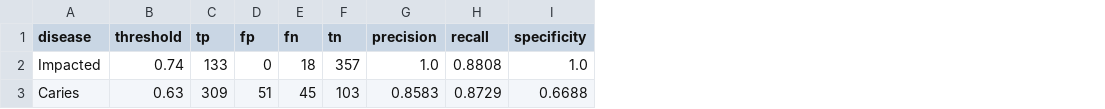
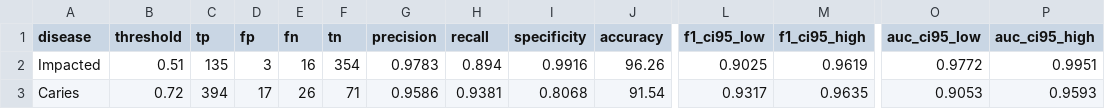
Before and after one commit to saqlainovi/Dental-AI-KD-XAI-Q1, a CSV file: outputs/v6_gold_standard/v6_tooth_roi_test_508.csv, drawn as a sheet; only a part is shown, gaps mark what is left out; the diff covers the shown part only; the diff names each change by its address in the sheet, - before the commit and + after, or states it on an @@ line.

```diff
--- a/outputs/v6_gold_standard/v6_tooth_roi_test_508.csv
+++ b/outputs/v6_gold_standard/v6_tooth_roi_test_508.csv
+column J (accuracy), rows 2-3: 96.26 | 91.54
+column L (f1_ci95_low), rows 2-3: 0.9025 | 0.9317
+column M (f1_ci95_high), rows 2-3: 0.9619 | 0.9635
+column O (auc_ci95_low), rows 2-3: 0.9772 | 0.9053
+column P (auc_ci95_high), rows 2-3: 0.9951 | 0.9593
-B2 (threshold): 0.74
+B2 (threshold): 0.51
-C2 (tp): 133
+C2 (tp): 135
-D2 (fp): 0
+D2 (fp): 3
-E2 (fn): 18
+E2 (fn): 16
-F2 (tn): 357
+F2 (tn): 354
-G2 (precision): 1.0
+G2 (precision): 0.9783
-H2 (recall): 0.8808
+H2 (recall): 0.894
-I2 (specificity): 1.0
+I2 (specificity): 0.9916
-B3 (threshold): 0.63
+B3 (threshold): 0.72
-C3 (tp): 309
+C3 (tp): 394
-D3 (fp): 51
+D3 (fp): 17
-E3 (fn): 45
+E3 (fn): 26
-F3 (tn): 103
+F3 (tn): 71
-G3 (precision): 0.8583
+G3 (precision): 0.9586
-H3 (recall): 0.8729
+H3 (recall): 0.9381
-I3 (specificity): 0.6688
+I3 (specificity): 0.8068
```
Also changed, not shown: 29 edited cells elsewhere in this file, outputs/v2_mc_dropout/mc_dropout_real_107_test.csv, outputs/v4_reviewer_fixes/calibration_and_significance_tests.csv, 50 other files.
